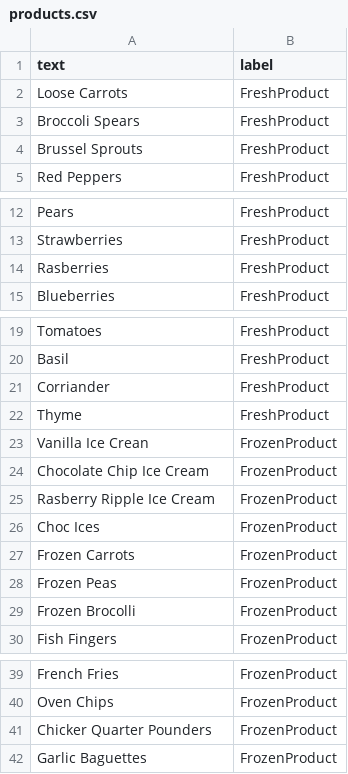
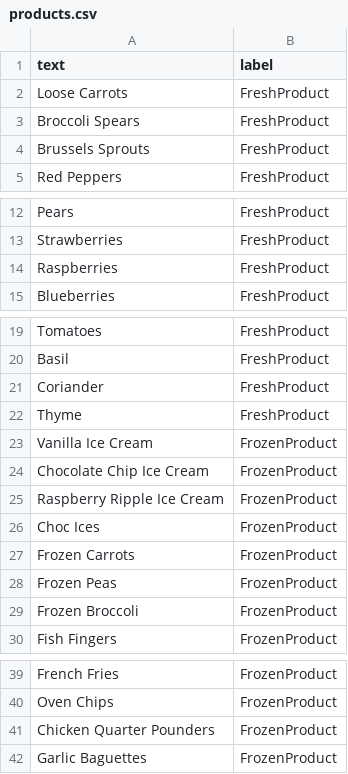
Before and after one commit to deleeuwblue/watson-embed-demos, a CSV file: nlp/classification/data/products.csv, drawn as a sheet; only a part is shown, gaps mark what is left out.

Commit message:
update

```diff
--- a/nlp/classification/data/products.csv
+++ b/nlp/classification/data/products.csv
@@ -3,3 +3,3 @@ Loose Carrots,FreshProduct
 Broccoli Spears,FreshProduct
-Brussel Sprouts,FreshProduct
+Brussels Sprouts,FreshProduct
 Red Peppers,FreshProduct
@@ -13,3 +13,3 @@ Pears,FreshProduct
 Strawberries,FreshProduct
-Rasberries,FreshProduct
+Raspberries,FreshProduct
 Blueberries,FreshProduct
@@ -20,7 +20,7 @@ Tomatoes,FreshProduct
 Basil,FreshProduct
-Corriander,FreshProduct
+Coriander,FreshProduct
 Thyme,FreshProduct
-Vanilla Ice Crean,FrozenProduct
+Vanilla Ice Cream,FrozenProduct
 Chocolate Chip Ice Cream,FrozenProduct
-Rasberry Ripple Ice Cream,FrozenProduct
+Raspberry Ripple Ice Cream,FrozenProduct
 Choc Ices,FrozenProduct
@@ -28,3 +28,3 @@ Frozen Carrots,FrozenProduct
 Frozen Peas,FrozenProduct
-Frozen Brocolli,FrozenProduct
+Frozen Broccoli,FrozenProduct
 Fish Fingers,FrozenProduct
@@ -40,3 +40,3 @@ French Fries,FrozenProduct
 Oven Chips,FrozenProduct
-Chicker Quarter Pounders,FrozenProduct
+Chicken Quarter Pounders,FrozenProduct
 Garlic Baguettes,FrozenProduct
```
